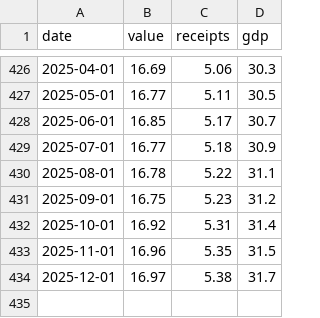
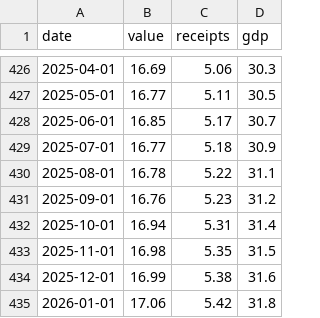
Before and after one commit to bdecon/bdecon.github.io, a CSV file: files/treasrcpt.csv, drawn as a sheet; only a part is shown, gaps mark what is left out.

```diff
--- a/files/treasrcpt.csv
+++ b/files/treasrcpt.csv
@@ -430,5 +430,6 @@ date,value,receipts,gdp
 2025-08-01,16.78,5.22,31.1
-2025-09-01,16.75,5.23,31.2
-2025-10-01,16.92,5.31,31.4
-2025-11-01,16.96,5.35,31.5
-2025-12-01,16.97,5.38,31.7
+2025-09-01,16.76,5.23,31.2
+2025-10-01,16.94,5.31,31.4
+2025-11-01,16.98,5.35,31.5
+2025-12-01,16.99,5.38,31.6
+2026-01-01,17.06,5.42,31.8
```
Also changed, not shown: files/m2gdp.csv, files/tbal.csv, 2 other files.
